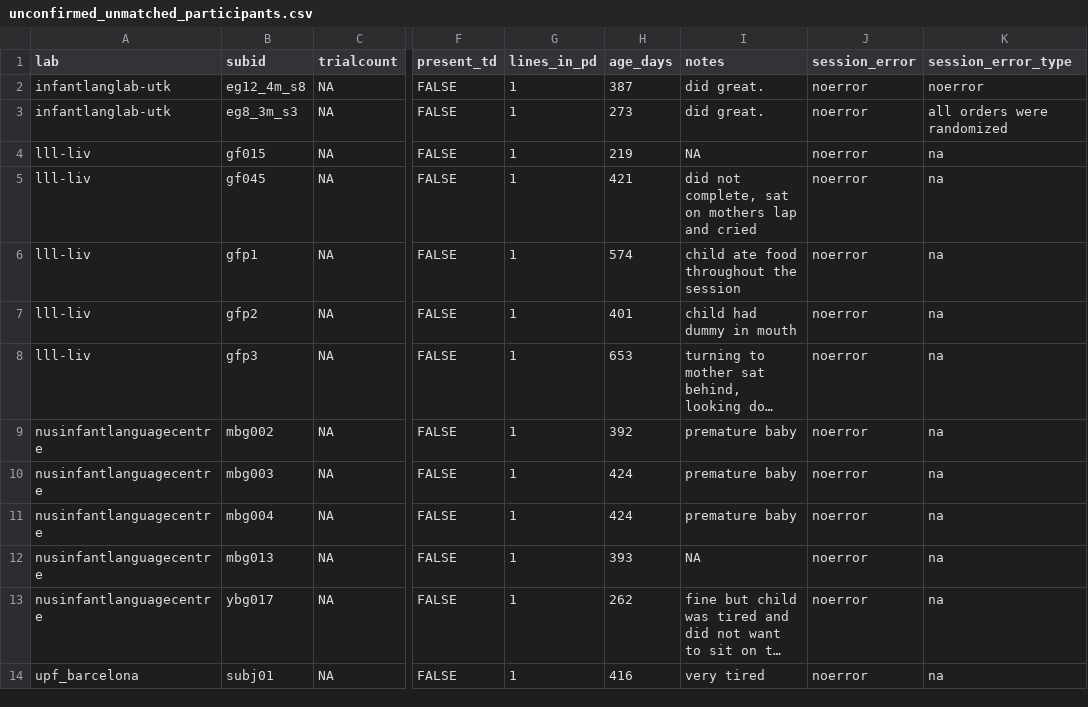
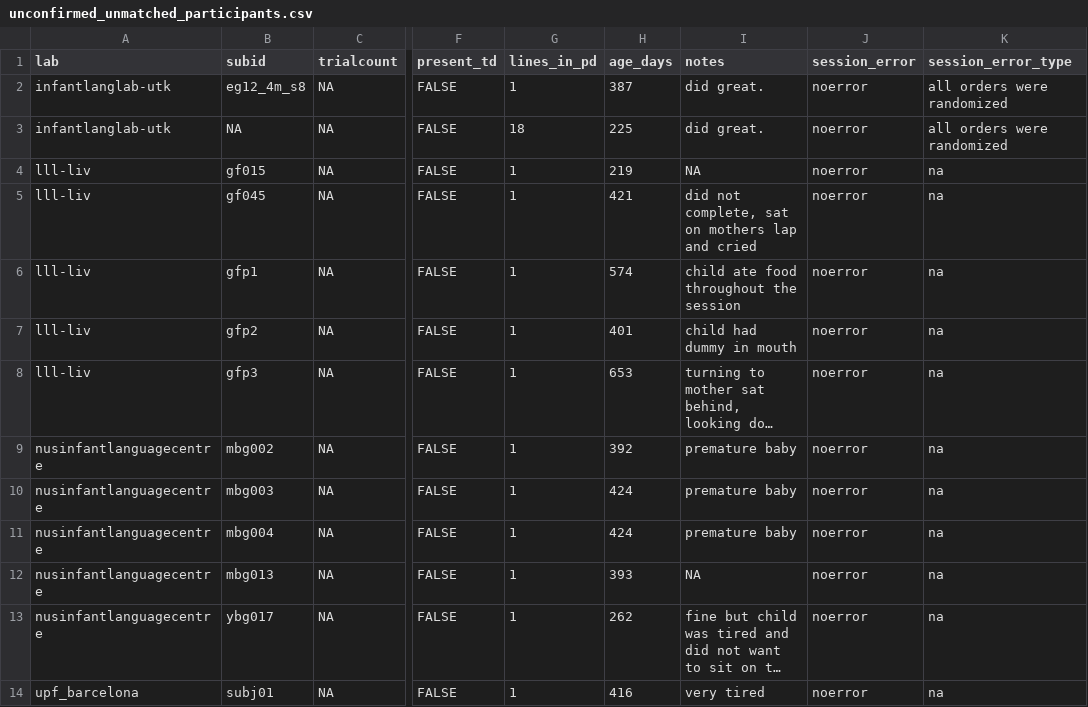
Before and after one commit to kristabh/gaze-following-analysis, a CSV file: metadata/unconfirmed_unmatched_participants.csv, drawn as a sheet; only a part is shown, gaps mark what is left out; long unchanged cells end in …; the diff names each change by its address in the sheet, - before the commit and + after, or states it on an @@ line.

```diff
--- a/metadata/unconfirmed_unmatched_participants.csv
+++ b/metadata/unconfirmed_unmatched_participants.csv
-K2 (session_error_type): noerror
+K2 (session_error_type): all orders were randomized
-B3 (subid): eg8_3m_s3
+B3 (subid): NA
-G3 (lines_in_pd): 1
+G3 (lines_in_pd): 18
-H3 (age_days): 273
+H3 (age_days): 225
```
Also changed, not shown: 1 other file.
